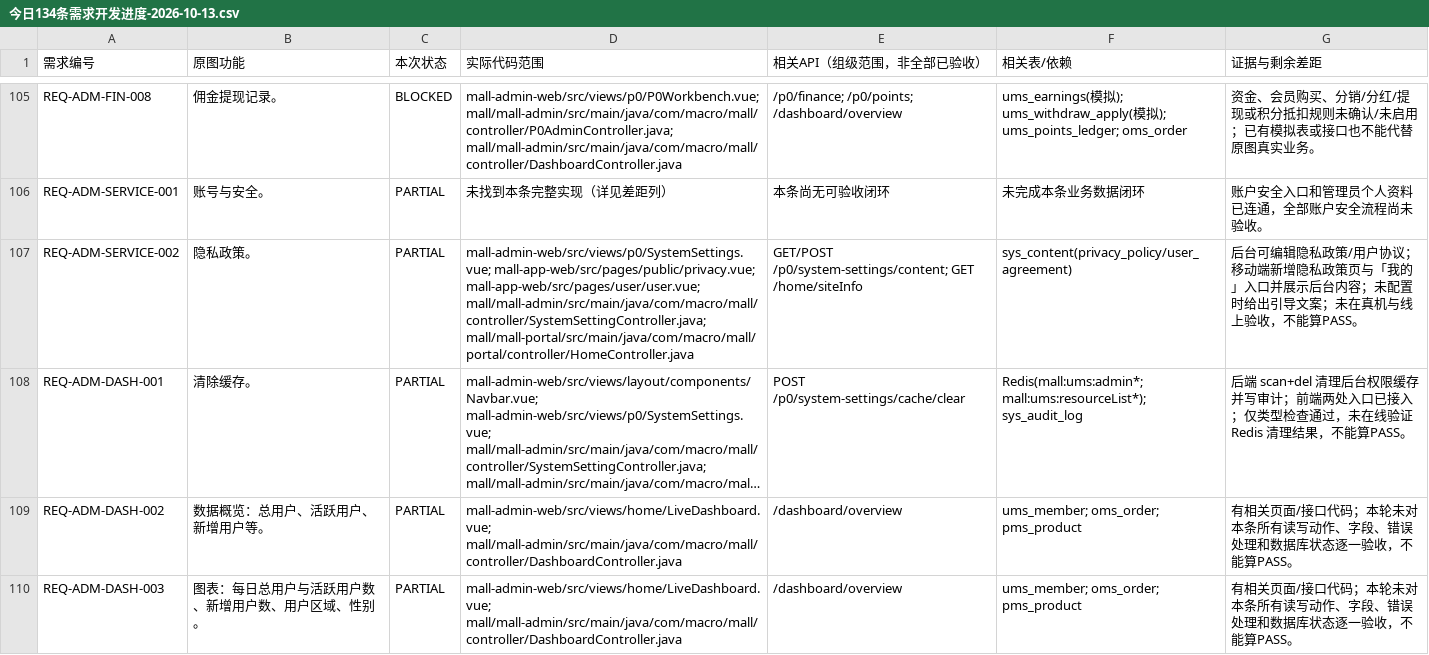
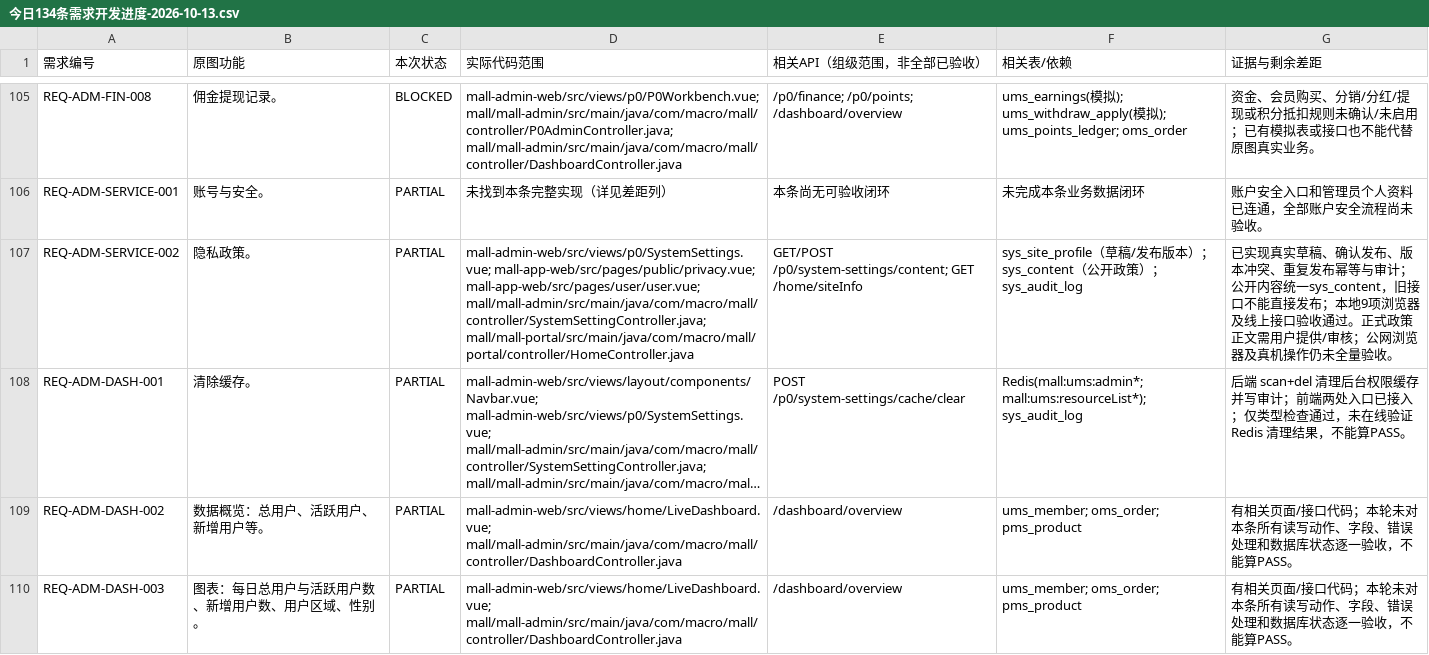
Before and after one commit to xiaozhaotext/pingBB, a CSV file: mall-custom/docs/今日134条需求开发进度-2026-10-13.csv, drawn as a sheet; only a part is shown, gaps mark what is left out; long unchanged cells end in …; the diff covers the shown part only; the diff names each change by its address in the sheet, - before the commit and + after, or states it on an @@ line.

Commit message:
test: record reviewed site profile workflows and safe server release

```diff
--- a/mall-custom/docs/今日134条需求开发进度-2026-10-13.csv
+++ b/mall-custom/docs/今日134条需求开发进度-2026-10-13.csv
-F107 (相关表/依赖): sys_content(privacy_policy/user_agreement)
+F107 (相关表/依赖): sys_site_profile（草稿/发布版本）；sys_content（公开政策）；sys_audit_log
-G107 (证据与剩余差距): 后台可编辑隐私政策/用户协议；移动端新增隐私政策页与「我的」入口并展示后台内容；未配置时给出引导文案；未在真机与线上验收，不能算PASS。
+G107 (证据与剩余差距): 已实现真实草稿、确认发布、版本冲突、重复发布幂等与审计；公开内容统一sys_content，旧接口不能直接发布；本地9项浏览器及线上接口验收通过。正式政策正文需用户提供/审核；公网浏览器及真机操作仍未全量验收。
```
Also changed, not shown: 2 edited cells elsewhere in this file, 7 other files.
